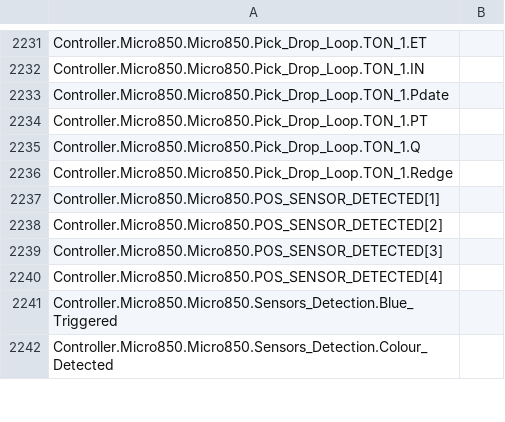
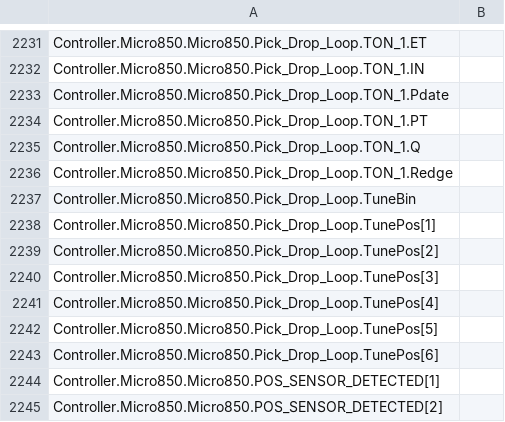
Before and after one commit to zym060050/EW2017, a CSV file: _Plan_B/EngineeringWeek2017_R10/Controller/Controller/LogicalValues.csv, drawn as a sheet; only a part is shown, gaps mark what is left out; the shorter side is filled out with more unchanged rows.

```diff
--- a/_Plan_B/EngineeringWeek2017_R10/Controller/Controller/LogicalValues.csv
+++ b/_Plan_B/EngineeringWeek2017_R10/Controller/Controller/LogicalValues.csv
@@ -2236,2 +2236,9 @@ Controller.Micro850.Micro850.Pick_Drop_Loop.TON_1.Q
 Controller.Micro850.Micro850.Pick_Drop_Loop.TON_1.Redge	
+Controller.Micro850.Micro850.Pick_Drop_Loop.TuneBin	
+Controller.Micro850.Micro850.Pick_Drop_Loop.TunePos[1]	
+Controller.Micro850.Micro850.Pick_Drop_Loop.TunePos[2]	
+Controller.Micro850.Micro850.Pick_Drop_Loop.TunePos[3]	
+Controller.Micro850.Micro850.Pick_Drop_Loop.TunePos[4]	
+Controller.Micro850.Micro850.Pick_Drop_Loop.TunePos[5]	
+Controller.Micro850.Micro850.Pick_Drop_Loop.TunePos[6]	
 Controller.Micro850.Micro850.POS_SENSOR_DETECTED[1]	
```
Also changed, not shown: 30 other files.
